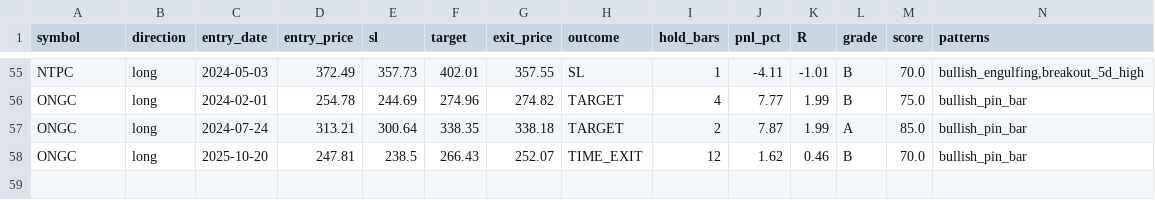
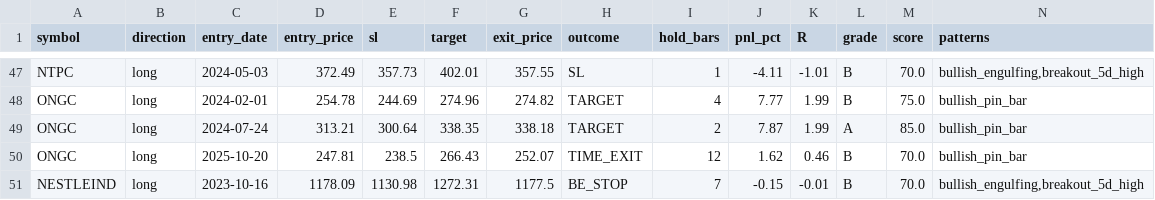
Before and after one commit to yashshelke2106/Trading-System, a CSV file: backtest_india_swing_trades.csv, drawn as a sheet; only a part is shown, gaps mark what is left out; rows hold the shown columns only; the diff covers the shown part only; the diff names each change by its address in the sheet, - before the commit and + after, or states it on an @@ line.

Commit message:
AX: strip to ONE setup — pullback longs-only. First PF>1 of the build.
The win-more conversation forced the call: a pretty pipeline with PF<1 is
worth ₹0. Stripped to the single setup the data actually backs.

ONLY_LONG flag (core/strategy_india_swing.py)
  ONLY_LONG=1 kills every short after gate1. NSE stocks grind up and crash
  rare+fast — short WR was 12% (n=8) vs long 37% in the v1 CSV. Short edge,
  if any, needs a different setup (confirmed ADX-down), not this one.

Backtest proof (2yr/30-stock, G9/G10/regime off for apples-to-apples):
  india_swing mixed   : 57 trades, WR 25%, PF 0.94, exp -0.00R
  pullback longs-only : 50 trades, WR 30%, PF 1.17, exp +0.10R  <-- FIRST PF>1

  Cutting shorts flipped PF 0.94 -> 1.17. Grade split is the tell:
    A: 15% WR / -0.17R (noise — drop next)
    B: 41% WR / +0.32R (the edge lives here)

start_pullback.bat — stripped launcher
  Scanner (ONLY_LONG=1, PRECISION_MODE=0) + signal_tracker + API + UI.
  Regime gate + G9/G10 stay live (only disabled for backtest). PAPER_TRADE
  locked. Shorts/ORB/vol/legacy all OFF.

README_PULLBACK.md — the setup, the data, and a forward-test protocol with
  a hard kill rule: after >=30 forward trades, PF<1.0 = kill (don't tune),
  PF>1.2 = promote and size up at fixed 1% risk.

This is the pivot from "build more" to "prove one edge forward." No more
in-sample tuning until 4 weeks of paper-trade data exist.

```diff
--- a/backtest_india_swing_trades.csv
+++ b/backtest_india_swing_trades.csv
+row 51: NESTLEIND | long | 2023-10-16 | 1178.09 | 1130.98 | 1272.31 | 1177.5 | BE_STOP | 7 | -0.15 | -0.01 | B | 70.0 | bullish_engulfing,breakout_5d_high
```
Also changed, not shown: 8 removed rows elsewhere in this file, 3 other files.
